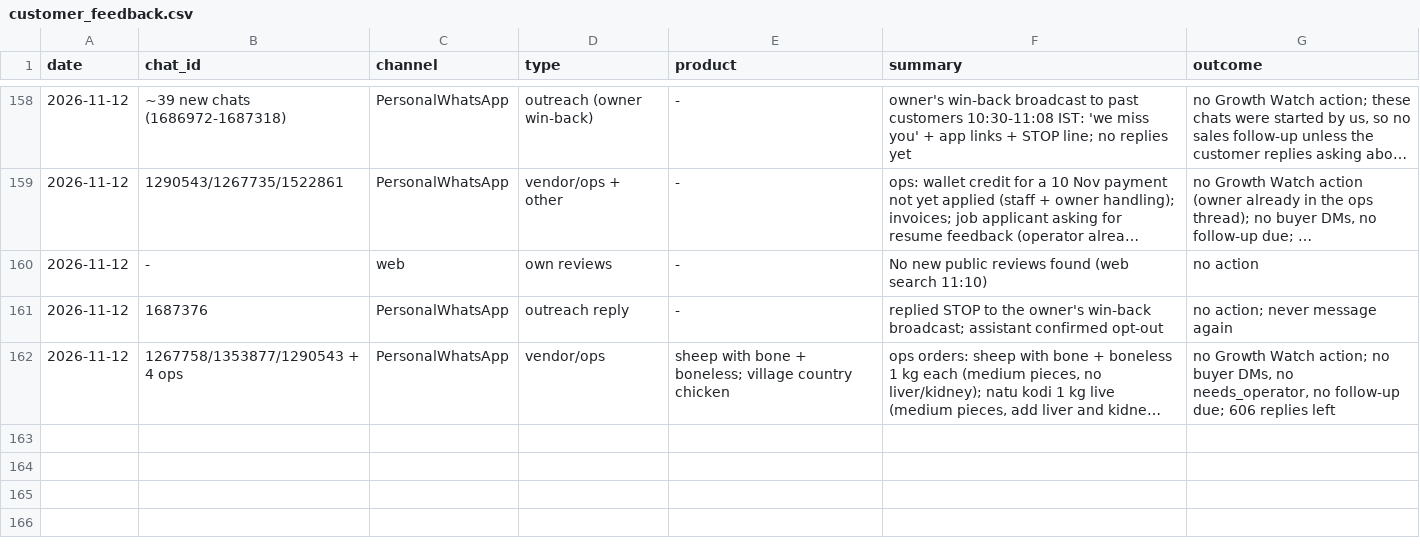
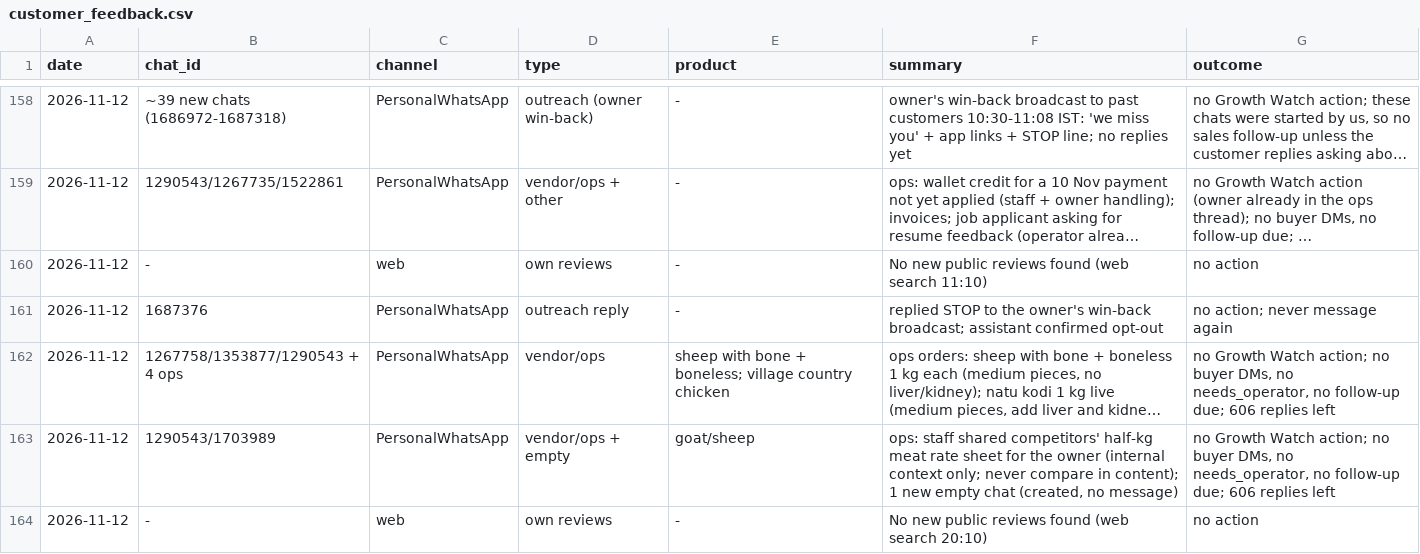
Before and after one commit to gjsgopi-dev/pureorganiczone-reels, a CSV file: insights/customer_feedback.csv, drawn as a sheet; only a part is shown, gaps mark what is left out; long unchanged cells end in …; the diff names each change by its address in the sheet, - before the commit and + after, or states it on an @@ line.

```diff
--- a/insights/customer_feedback.csv
+++ b/insights/customer_feedback.csv
+row 163: 2026-11-12 | 1290543/1703989 | PersonalWhatsApp | vendor/ops + empty | goat/sheep | ops: staff shared competitors' half-kg meat rate sheet for the owner (internal context only; never compare in content); 1 new empty chat (created, no message) | no Growth Watch action; no buyer DMs, no needs_operator, no follow-up due; 606 replies left
+row 164: 2026-11-12 | - | web | own reviews | - | No new public reviews found (web search 20:10) | no action
```
Also changed, not shown: insights/growth_tests.csv, insights/hourly_metrics.csv, 2 other files.
